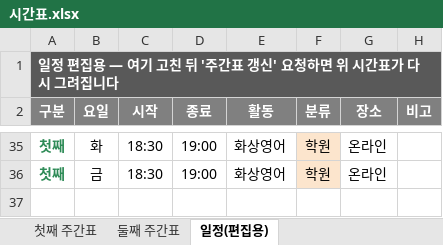
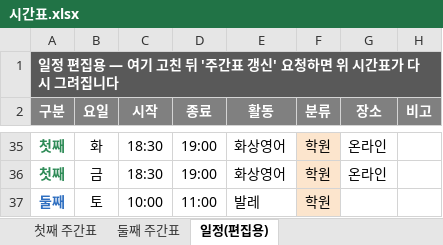
Before and after one commit to Catomo88/time_table, an Excel workbook: 시간표.xlsx, sheet 일정(편집용), drawn as a sheet; only a part is shown, gaps mark what is left out; values as stored, in another font and other column widths than the file's, no borders; the diff names each change by its address in the sheet, - before the commit and + after, or states it on an @@ line.

```diff
--- a/시간표.xlsx (sheet 일정(편집용))
+++ b/시간표.xlsx (sheet 일정(편집용))
+row 37: 둘째 | 토 | 10:00 | 11:00 | 발레 | 학원
```
Also changed, not shown: sheet 둘째 주간표, 7 other files.
